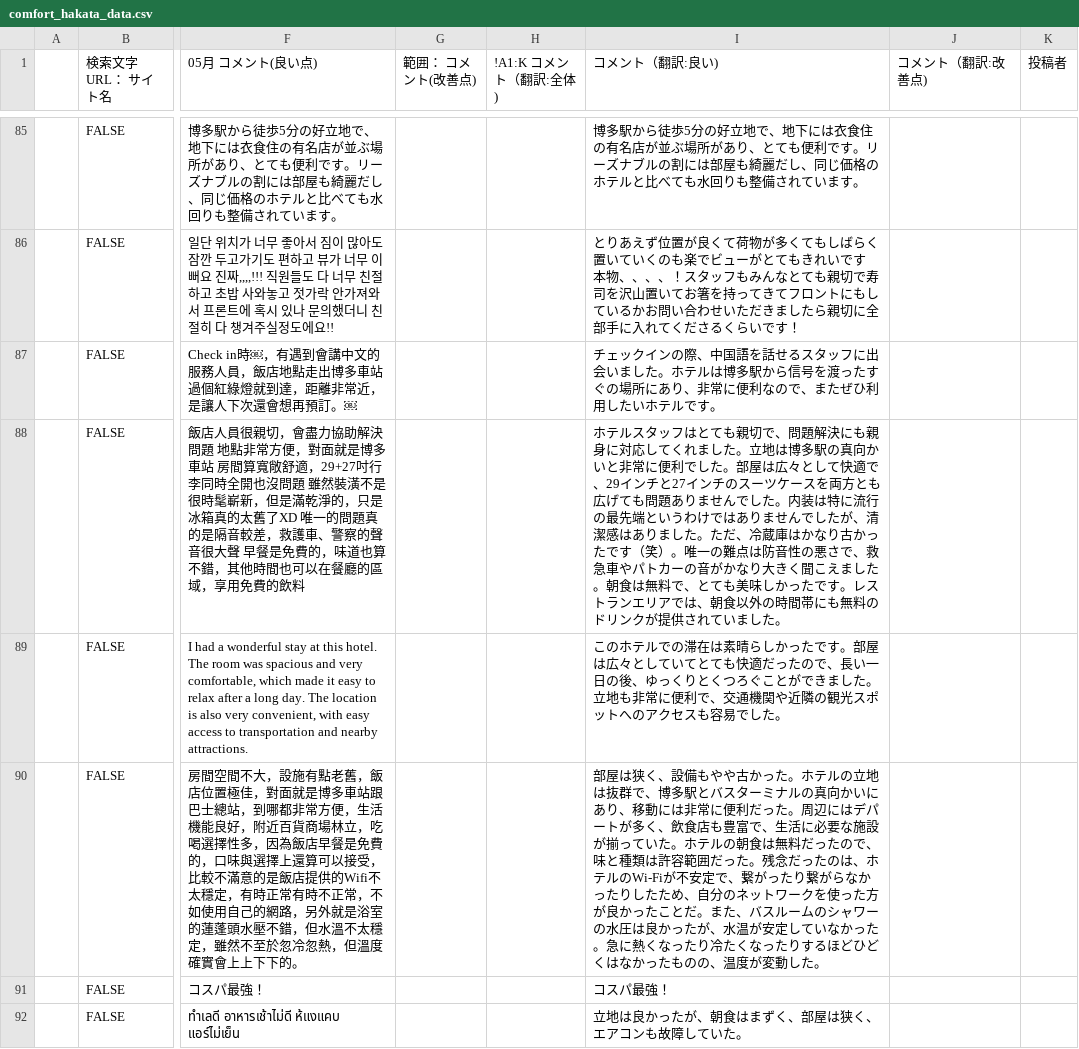
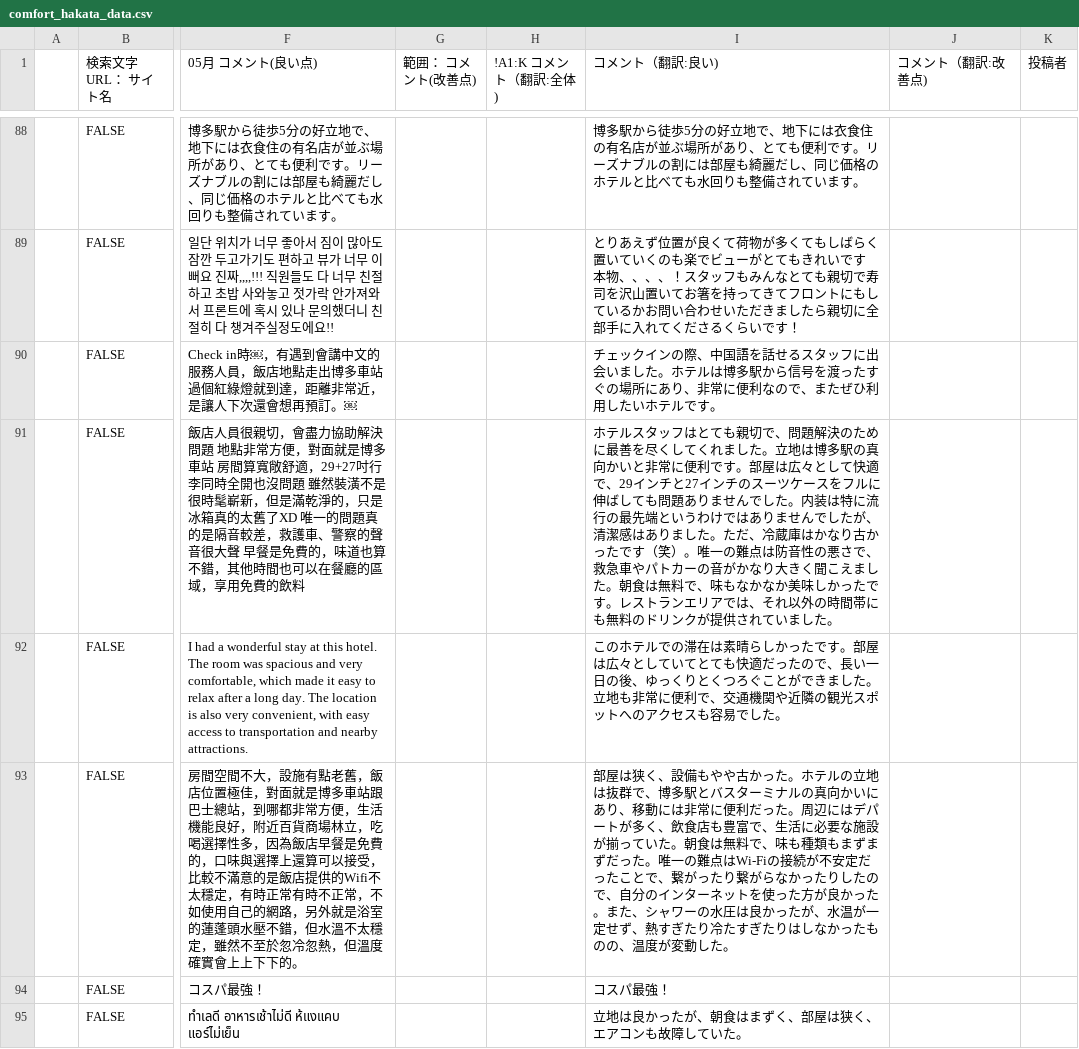
Before and after one commit to TAKAHASHIMITSUGU329/primechange-portal, a CSV file: データ/ホテル口コミデータ/comfort_hakata_data.csv, drawn as a sheet; only a part is shown, gaps mark what is left out; addresses are those after the commit; the diff covers the shown part only; the diff names each change by its address in the sheet, - before the commit and + after, or states it on an @@ line.

```diff
--- a/データ/ホテル口コミデータ/comfort_hakata_data.csv
+++ b/データ/ホテル口コミデータ/comfort_hakata_data.csv
-I91 (コメント（翻訳:良い)): …問題解決にも親身に対応してくれました。立地は博多駅の真向かいと非常に便利でした。部屋は広々として快適で、29インチと27インチのスーツケースを両方とも広げても問題ありませんでした。内装は特に流行の最先端というわけではありませんでしたが、清潔感はありました。ただ、冷蔵庫はかなり古かったです（笑）。唯一の難点は防音性の悪さで、救急車やパトカーの音がかなり大きく聞こえました。朝食は無料で、とても美味しかったです。レストランエリアでは、朝食以外の時…
+I91 (コメント（翻訳:良い)): …問題解決のために最善を尽くしてくれました。立地は博多駅の真向かいと非常に便利です。部屋は広々として快適で、29インチと27インチのスーツケースをフルに伸ばしても問題ありませんでした。内装は特に流行の最先端というわけではありませんでしたが、清潔感はありました。ただ、冷蔵庫はかなり古かったです（笑）。唯一の難点は防音性の悪さで、救急車やパトカーの音がかなり大きく聞こえました。朝食は無料で、味もなかなか美味しかったです。レストランエリアでは、それ以外の時…
-I93 (コメント（翻訳:良い)): …ていた。ホテルの朝食は無料だったので、味と種類は許容範囲だった。残念だったのは、ホテルのWi-Fiが不安定で、繋がったり繋がらなかったりしたため、自分のネットワークを使った方が良かったことだ。また、バスルームのシャワーの水圧は良かったが、水温が安定していなかった。急に熱くなったり冷たくなったりするほどひどくはなかった…
+I93 (コメント（翻訳:良い)): …ていた。朝食は無料で、味も種類もまずまずだった。唯一の難点はWi-Fiの接続が不安定だったことで、繋がったり繋がらなかったりしたので、自分のインターネットを使った方が良かった。また、シャワーの水圧は良かったが、水温が一定せず、熱すぎたり冷たすぎたりはしなかった…
```
Also changed, not shown: 4 added rows, 4 removed rows and 94 edited cells elsewhere in this file, データ/ホテル口コミデータ/comfort_roppongi_data.csv, データ/ホテル口コミデータ/comfort_suites_tokyobay_data.csv, 31 other files.
